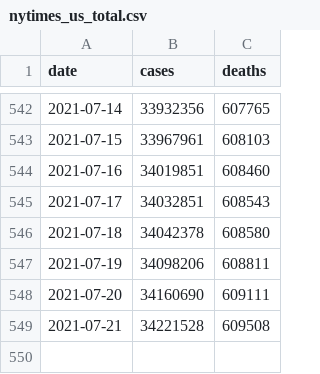
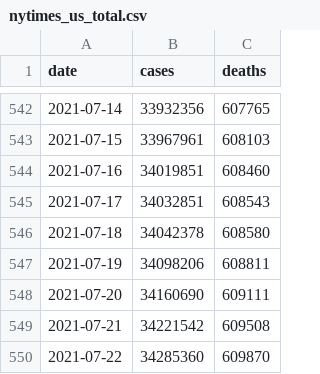
Before and after one commit to BarbaricEric/COVID-19-Tracker, a CSV file: nytimes_covid_19_data/nytimes_us_total.csv, drawn as a sheet; only a part is shown, gaps mark what is left out.

Commit message:
Update nytimes_us_total.csv

```diff
--- a/nytimes_covid_19_data/nytimes_us_total.csv
+++ b/nytimes_covid_19_data/nytimes_us_total.csv
@@ -548,2 +548,3 @@ date,cases,deaths
 2021-07-20,34160690,609111
-2021-07-21,34221528,609508
+2021-07-21,34221542,609508
+2021-07-22,34285360,609870
```
